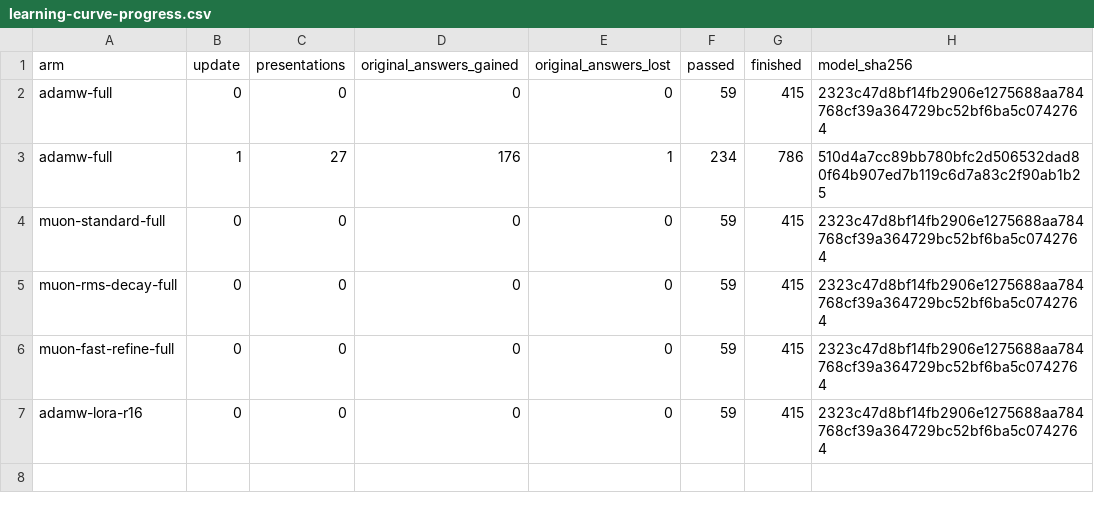
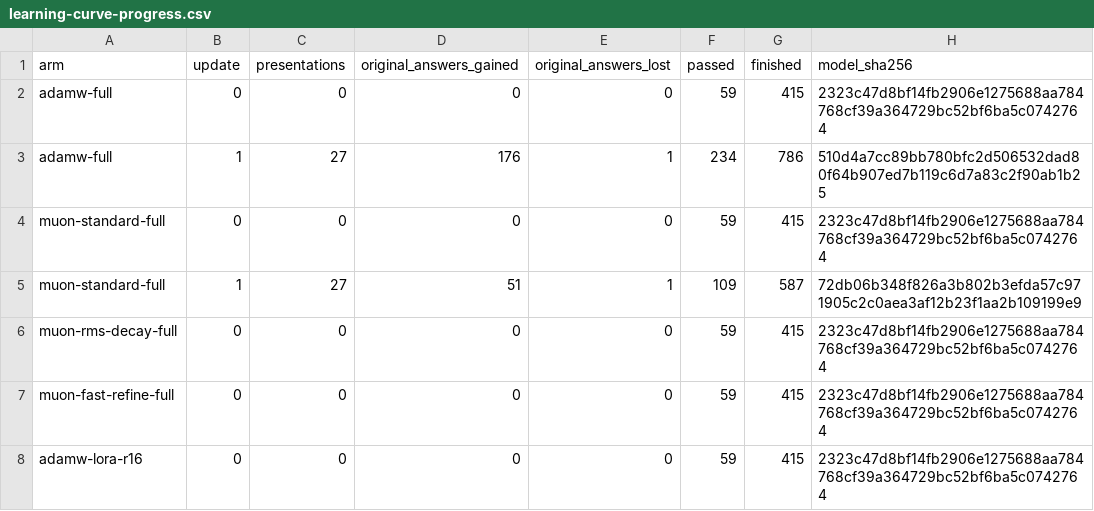
Before and after one commit to CC-David-CC/sss, a CSV file: validation/minicpm-native-learning-20261024/learning-curve-progress.csv, drawn as a sheet.

Commit message:
Plot first matched-exposure Muon update and stabilize report rendering

```diff
--- a/validation/minicpm-native-learning-20261024/learning-curve-progress.csv
+++ b/validation/minicpm-native-learning-20261024/learning-curve-progress.csv
@@ -4,2 +4,3 @@ adamw-full,1,27,176,1,234,786,510d4a7cc89bb780bfc2d506532dad80f64b907ed7b119c6d7
 muon-standard-full,0,0,0,0,59,415,2323c47d8bf14fb2906e1275688aa784768cf39a364729bc52bf6ba5c0742764
+muon-standard-full,1,27,51,1,109,587,72db06b348f826a3b802b3efda57c971905c2c0aea3af12b23f1aa2b109199e9
 muon-rms-decay-full,0,0,0,0,59,415,2323c47d8bf14fb2906e1275688aa784768cf39a364729bc52bf6ba5c0742764
```
Also changed, not shown: 7 other files.
